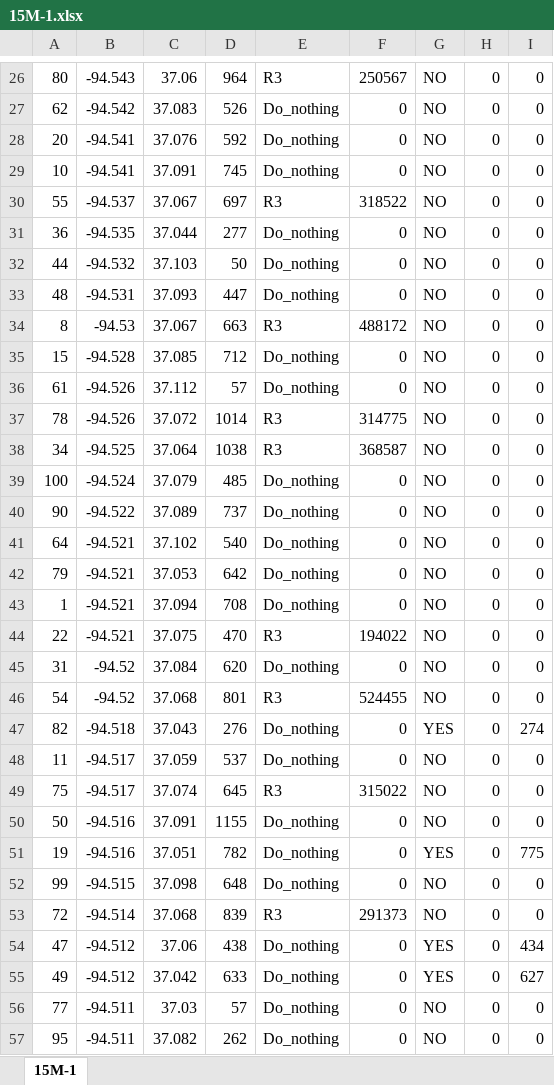
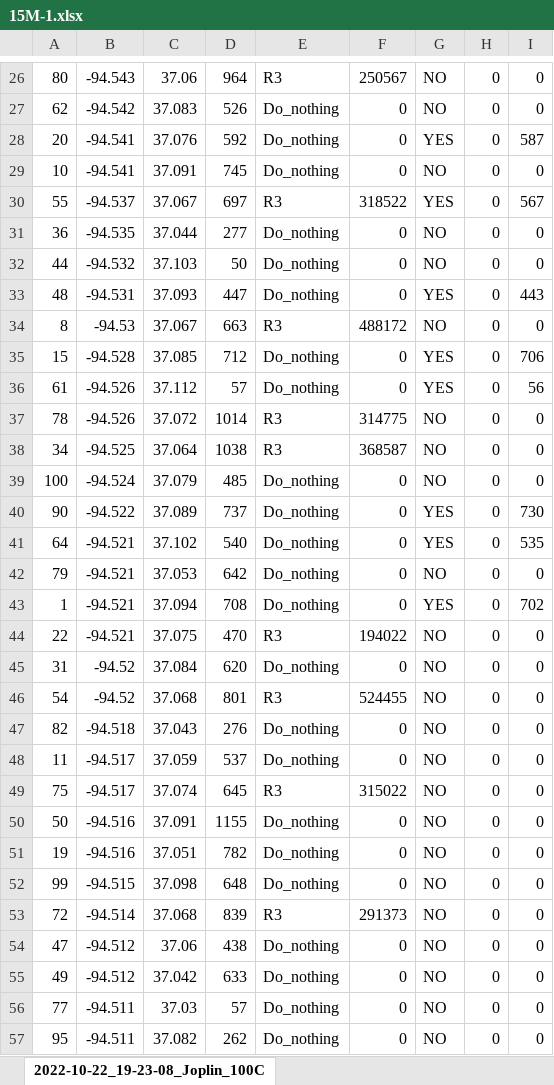
Before and after one commit to mehdi-ansari/Two_Stage_Robust_Tornado_Problem, an Excel workbook: Results/Fixed_optRetrofit_randTornado/15M-1.xlsx, sheet 2022-10-22_19-23-08_Joplin_100C, drawn as a sheet; only a part is shown, gaps mark what is left out; values as stored, in another font and other column widths than the file's, no borders; charts and pictures not drawn; the diff covers the shown part only; the diff names each change by its address in the sheet, - before the commit and + after, or states it on an @@ line.

```diff
--- a/Results/Fixed_optRetrofit_randTornado/15M-1.xlsx (sheet 2022-10-22_19-23-08_Joplin_100C)
+++ b/Results/Fixed_optRetrofit_randTornado/15M-1.xlsx (sheet 2022-10-22_19-23-08_Joplin_100C)
-sheet tab: 15M-1
+sheet tab: 2022-10-22_19-23-08_Joplin_100C
-G28: NO
+G28: YES
-I28: 0
+I28: 587
-G30: NO
+G30: YES
-I30: 0
+I30: 567
-G33: NO
+G33: YES
-I33: 0
+I33: 443
-G35:G36: NO
+G35:G36: YES
-I35: 0
+I35: 706
-I36: 0
+I36: 56
-G40:G41: NO
+G40:G41: YES
-I40: 0
+I40: 730
-I41: 0
+I41: 535
-G43: NO
+G43: YES
-I43: 0
+I43: 702
-G47: YES
+G47: NO
-I47: 274
+I47: 0
-G51: YES
+G51: NO
-I51: 775
+I51: 0
-G54:G55: YES
+G54:G55: NO
-I54: 434
+I54: 0
-I55: 627
+I55: 0
```
Also changed, not shown: 46 edited cells elsewhere in this sheet, charts or pictures, Results/Fixed_optRetrofit_randTornado/15M-2.xlsx, Results/Fixed_optRetrofit_randTornado/Fixed_optimalRetrofit_randomTornado.xlsx, 49 other files.
